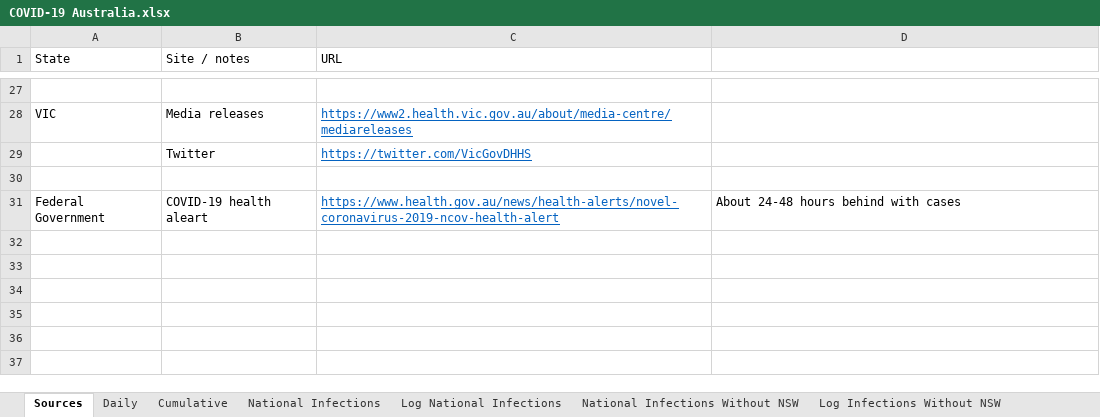
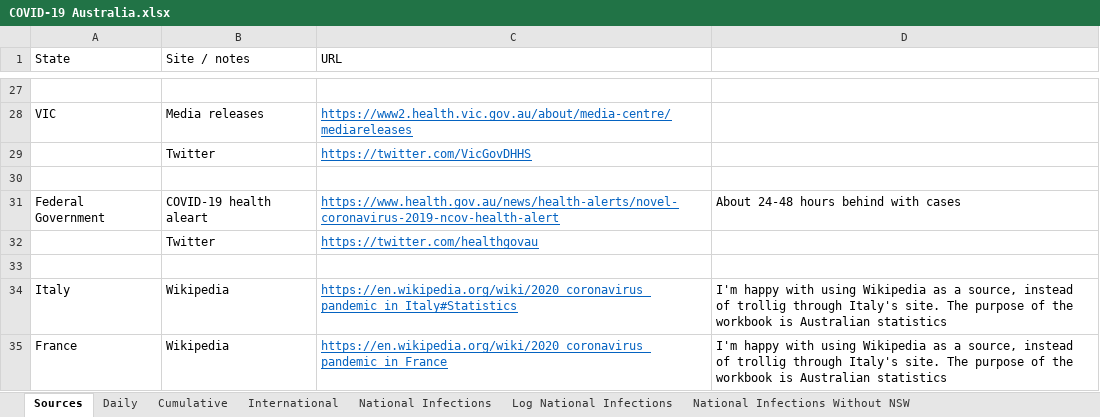
Before and after one commit to MarcusP-P/AusCovid-19, an Excel workbook: COVID-19 Australia.xlsx, sheet Sources, drawn as a sheet; only a part is shown, gaps mark what is left out; values as stored, in another font and other column widths than the file's, no borders; the diff names each change by its address in the sheet, - before the commit and + after, or states it on an @@ line.

Commit message:
15/3/20 R1
Added Cases per Million
Added Itanian and French cases (Data may not be accurate for these, but Approximate is enough for what I want to do with it)
Added French and Italian cases per Million
Added Days behind Italay and France for cumulative and cases per million
Added Additional information sources

```diff
--- a/COVID-19 Australia.xlsx (sheet Sources)
+++ b/COVID-19 Australia.xlsx (sheet Sources)
+sheet tab: International
+row 32:  | Twitter | https://twitter.com/healthgovau
+row 33: (empty)
+row 34: Italy | Wikipedia | https://en.wikipedia.org/wiki/2020_coronavirus_pandemic_in_Italy#Statistics | I'm happy with using Wikipedia as a source, instead of trollig through Italy's site. The purpose of the workbook is Australian statistics
+row 35: France | Wikipedia | https://en.wikipedia.org/wiki/2020_coronavirus_pandemic_in_France | I'm happy with using Wikipedia as a source, instead of trollig through Italy's site. The purpose of the workbook is Australian statistics
```
Also changed, not shown: sheet Cumulative, sheet Changelog, other sheet tabs, charts or pictures.
